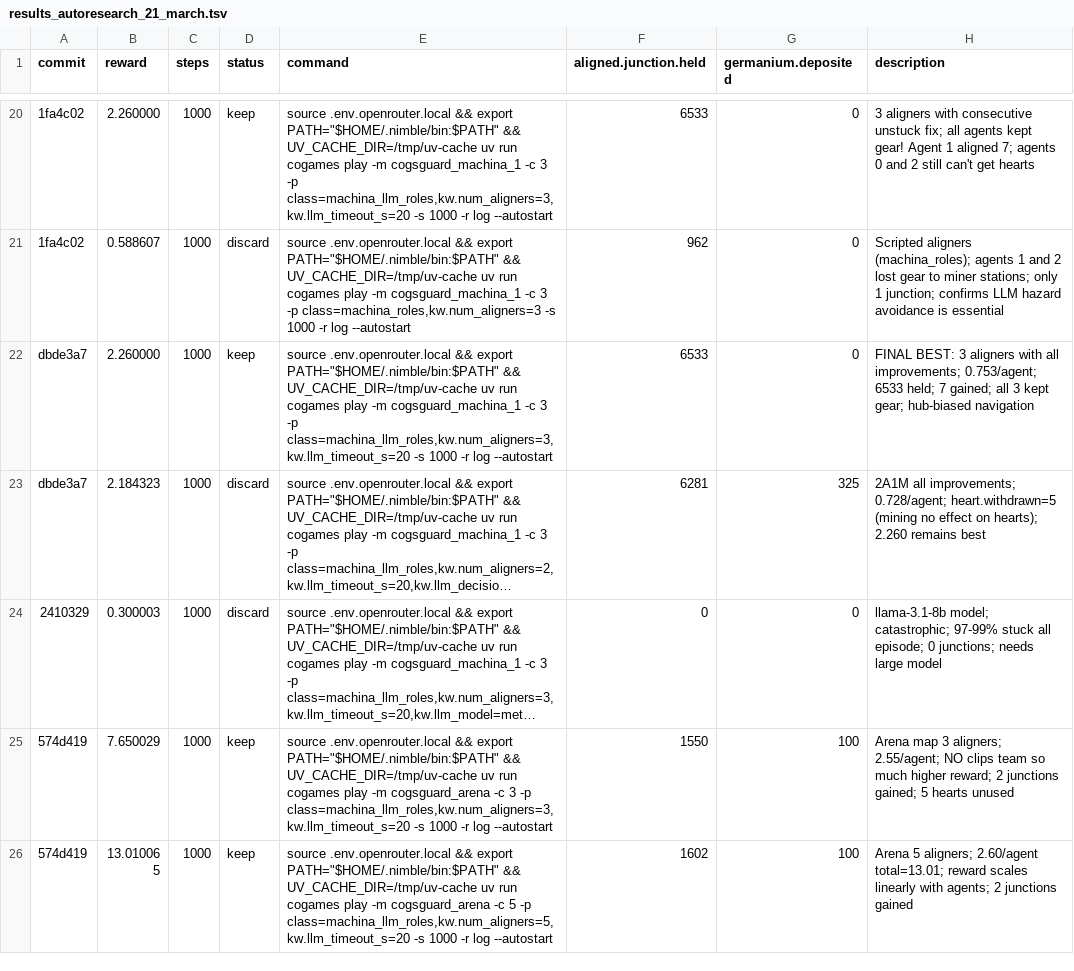
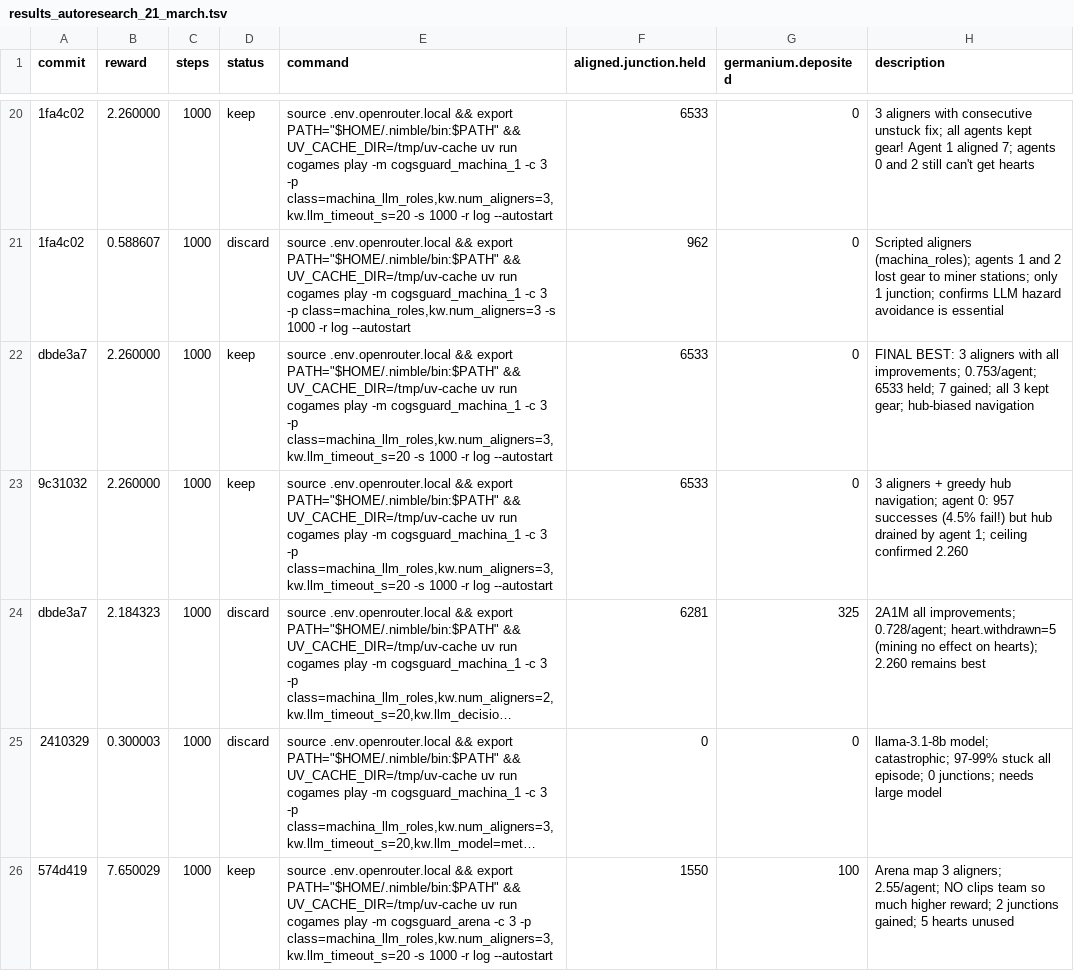
Before and after one commit to Metta-AI/cogames, a TSV file: docs/results_autoresearch_21_march.tsv, drawn as a sheet; only a part is shown, gaps mark what is left out; the shorter side is filled out with more unchanged rows; long unchanged cells end in …; the diff names each change by its address in the sheet, - before the commit and + after, or states it on an @@ line.

```diff
--- a/docs/results_autoresearch_21_march.tsv
+++ b/docs/results_autoresearch_21_march.tsv
+row 23: 9c31032 | 2.260000 | 1000 | keep | source .env.openrouter.local && export PATH="$HOME/.nimble/bin:$PATH" && UV_CACHE_DIR=/tmp/uv-cache uv run cogames play -m cogsguard_machina_1 -c 3 -p class=machina_llm_roles,kw.num_aligners=3,kw.llm_timeout_s=20 -s 1000 -r log --autostart | 6533 | 0 | 3 aligners + greedy hub navigation; agent 0: 957 successes (4.5% fail!) but hub drained by agent 1; ceiling confirmed 2.260
```
Also changed, not shown: 1 other file.
